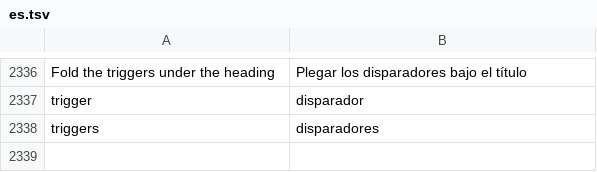
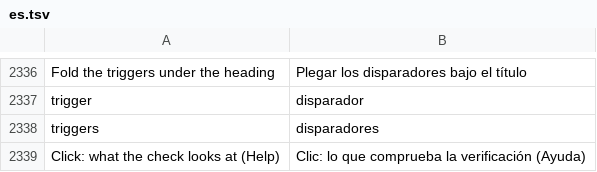
Before and after one commit to stardraft-editor/stardraft, a TSV file: apps/editor/res/lang/es.tsv, drawn as a sheet; only a part is shown, gaps mark what is left out; the diff names each change by its address in the sheet, - before the commit and + after, or states it on an @@ line.

```diff
--- a/apps/editor/res/lang/es.tsv
+++ b/apps/editor/res/lang/es.tsv
+row 2339: Click: what the check looks at (Help) | Clic: lo que comprueba la verificación (Ayuda)
```
Also changed, not shown: apps/editor/res/lang/ko.tsv, apps/editor/res/lang/ru.tsv, 11 other files.
